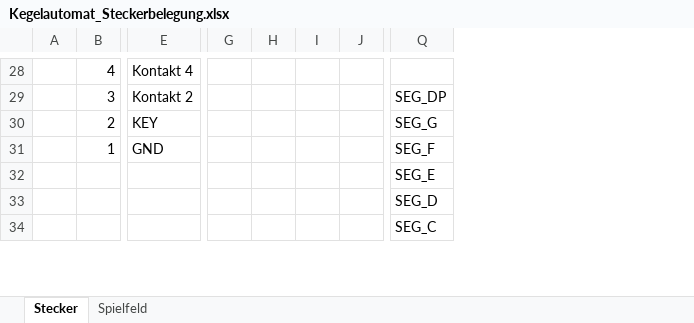
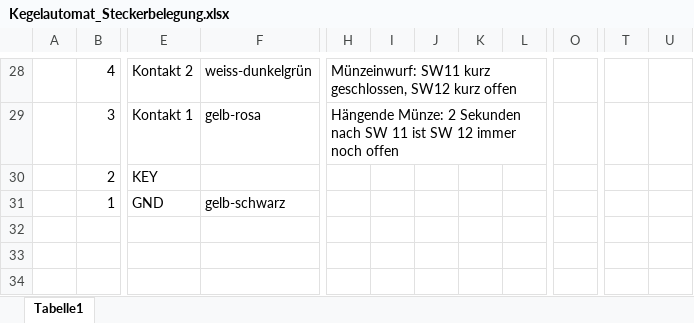
Before and after one commit to bontango/kegelautomat, an Excel workbook: datasheets/Kegelautomat_Steckerbelegung.xlsx, sheet Tabelle1, drawn as a sheet; only a part is shown, gaps mark what is left out; values as stored, in another font and other column widths than the file's, no cell formats; charts and pictures not drawn; removed rows and columns are numbered as before the commit, all else as after; the diff covers the shown part only; the diff names each change by its address in the sheet, - before the commit and + after, or states it on an @@ line.

```diff
--- a/datasheets/Kegelautomat_Steckerbelegung.xlsx (sheet Tabelle1)
+++ b/datasheets/Kegelautomat_Steckerbelegung.xlsx (sheet Tabelle1)
-sheet tab: Stecker
+sheet tab: Tabelle1
-sheet tab: Spielfeld
+column F, rows 28-31: weiss-dunkelgrün | gelb-rosa |  | gelb-schwarz
-column I, empty
+column J, empty
+column K, empty
+column O, empty
-column Q, rows 29-34: SEG_DP | SEG_G | SEG_F | SEG_E | SEG_D | SEG_C
+column T, empty
+column U, empty
-E28: Kontakt 4
+E28: Kontakt 2
-H28: (empty)
+H28: Münzeinwurf: SW11 kurz geschlossen, SW12 kurz offen
+H28:L28 merged
-E29: Kontakt 2
+E29: Kontakt 1
-H29: (empty)
+H29: Hängende Münze: 2 Sekunden nach SW 11 ist SW 12 immer noch offen
+H29:L29 merged
```
Also changed, not shown: 52 edited cells and merged cells elsewhere in this sheet, cell formats, charts or pictures, 2 other files.
